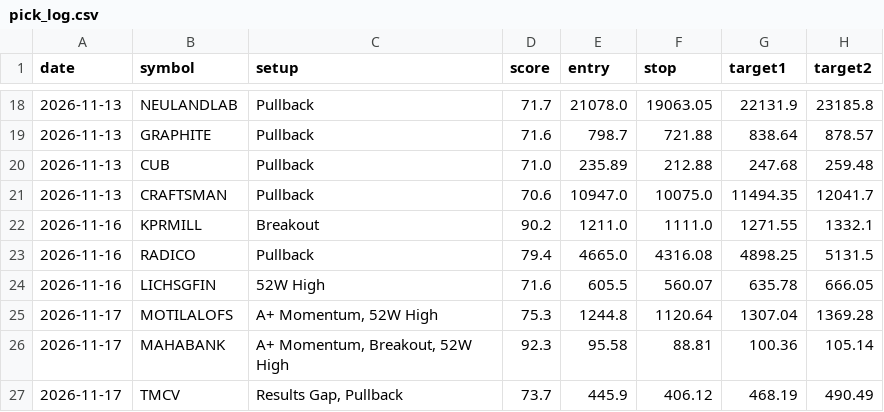
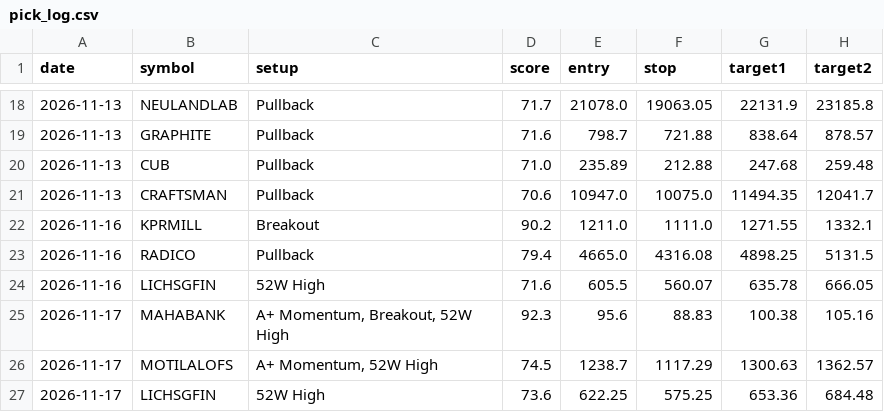
Before and after one commit to nettemvenu12-alt/nifty500-swing-scanner, a CSV file: data/pick_log.csv, drawn as a sheet; only a part is shown, gaps mark what is left out.

```diff
--- a/data/pick_log.csv
+++ b/data/pick_log.csv
@@ -24,4 +24,4 @@ date,symbol,setup,score,entry,stop,target1,target2
 2026-11-16,LICHSGFIN,52W High,71.6,605.5,560.07,635.78,666.05
-2026-11-17,MOTILALOFS,"A+ Momentum, 52W High",75.3,1244.8,1120.64,1307.04,1369.28
-2026-11-17,MAHABANK,"A+ Momentum, Breakout, 52W High",92.3,95.58,88.81,100.36,105.14
-2026-11-17,TMCV,"Results Gap, Pullback",73.7,445.9,406.12,468.19,490.49
+2026-11-17,MAHABANK,"A+ Momentum, Breakout, 52W High",92.3,95.6,88.83,100.38,105.16
+2026-11-17,MOTILALOFS,"A+ Momentum, 52W High",74.5,1238.7,1117.29,1300.63,1362.57
+2026-11-17,LICHSGFIN,52W High,73.6,622.25,575.25,653.36,684.48
```
Also changed, not shown: 6 other files.
